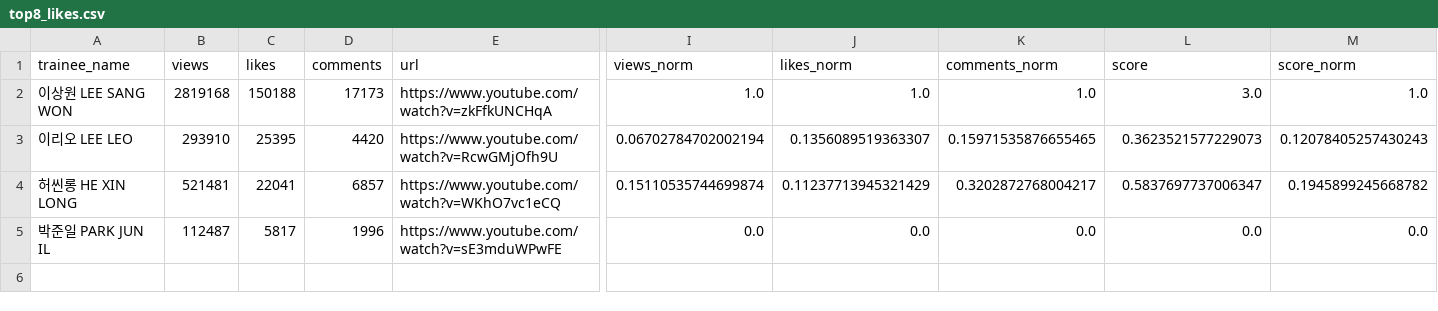
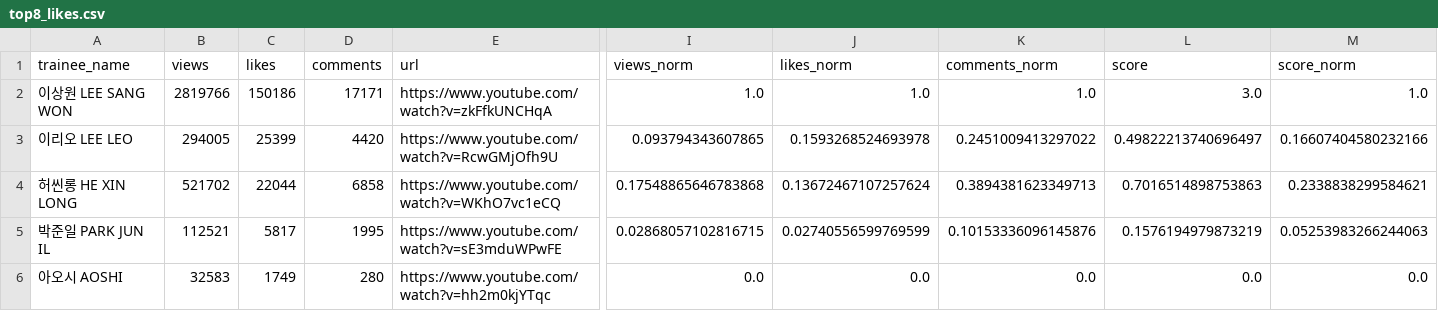
Before and after one commit to b2p-analysis/fancams, a CSV file: data/top8_likes.csv, drawn as a sheet; only a part is shown, gaps mark what is left out; rows hold the shown columns only; the diff names each change by its address in the sheet, - before the commit and + after, or states it on an @@ line.

```diff
--- a/data/top8_likes.csv
+++ b/data/top8_likes.csv
-B2 (views): 2819168
+B2 (views): 2819766
-C2 (likes): 150188
+C2 (likes): 150186
-D2 (comments): 17173
+D2 (comments): 17171
-B3 (views): 293910
+B3 (views): 294005
-C3 (likes): 25395
+C3 (likes): 25399
-I3 (views_norm): 0.06702784702002194
+I3 (views_norm): 0.093794343607865
-J3 (likes_norm): 0.1356089519363307
+J3 (likes_norm): 0.1593268524693978
-K3 (comments_norm): 0.15971535876655465
+K3 (comments_norm): 0.2451009413297022
-L3 (score): 0.3623521577229073
+L3 (score): 0.49822213740696497
-M3 (score_norm): 0.12078405257430243
+M3 (score_norm): 0.16607404580232166
-B4 (views): 521481
+B4 (views): 521702
-C4 (likes): 22041
+C4 (likes): 22044
-D4 (comments): 6857
+D4 (comments): 6858
-I4 (views_norm): 0.15110535744699874
+I4 (views_norm): 0.17548865646783868
-J4 (likes_norm): 0.11237713945321429
+J4 (likes_norm): 0.13672467107257624
-K4 (comments_norm): 0.3202872768004217
+K4 (comments_norm): 0.3894381623349713
-L4 (score): 0.5837697737006347
+L4 (score): 0.7016514898753863
-M4 (score_norm): 0.1945899245668782
+M4 (score_norm): 0.2338838299584621
-B5 (views): 112487
+B5 (views): 112521
-D5 (comments): 1996
+D5 (comments): 1995
-I5 (views_norm): 0.0
+I5 (views_norm): 0.02868057102816715
-J5 (likes_norm): 0.0
+J5 (likes_norm): 0.02740556599769599
-K5 (comments_norm): 0.0
+K5 (comments_norm): 0.10153336096145876
-L5 (score): 0.0
+L5 (score): 0.1576194979873219
-M5 (score_norm): 0.0
+M5 (score_norm): 0.05253983266244063
+row 6: 아오시 AOSHI | 32583 | 1749 | 280 | https://www.youtube.com/watch?v=hh2m0kjYTqc | 0.0 | 0.0 | 0.0 | 0.0 | 0.0
```
Also changed, not shown: data/history.csv, 2 other files.
